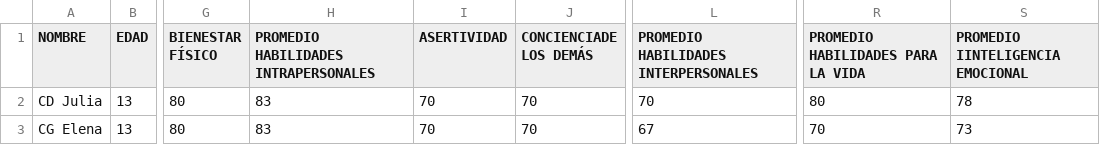
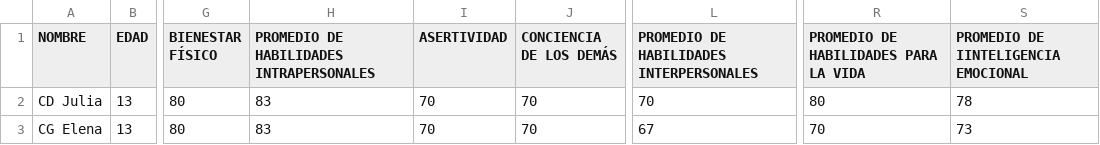
Before and after one commit to csv-gpt-backend/csv-gpt-backend, a CSV file: public/datos/decimo.csv, drawn as a sheet; only a part is shown, gaps mark what is left out; the diff names each change by its address in the sheet, - before the commit and + after, or states it on an @@ line.

Commit message:
Update decimo.csv

```diff
--- a/public/datos/decimo.csv
+++ b/public/datos/decimo.csv
-H1: PROMEDIO HABILIDADES INTRAPERSONALES
+H1: PROMEDIO DE HABILIDADES INTRAPERSONALES
-J1: CONCIENCIADE LOS DEMÁS
+J1: CONCIENCIA DE LOS DEMÁS
-L1: PROMEDIO HABILIDADES INTERPERSONALES
+L1: PROMEDIO DE HABILIDADES INTERPERSONALES
-R1: PROMEDIO HABILIDADES PARA LA VIDA
+R1: PROMEDIO DE HABILIDADES PARA LA VIDA
-S1: PROMEDIO IINTELIGENCIA EMOCIONAL
+S1: PROMEDIO DE IINTELIGENCIA EMOCIONAL
```
